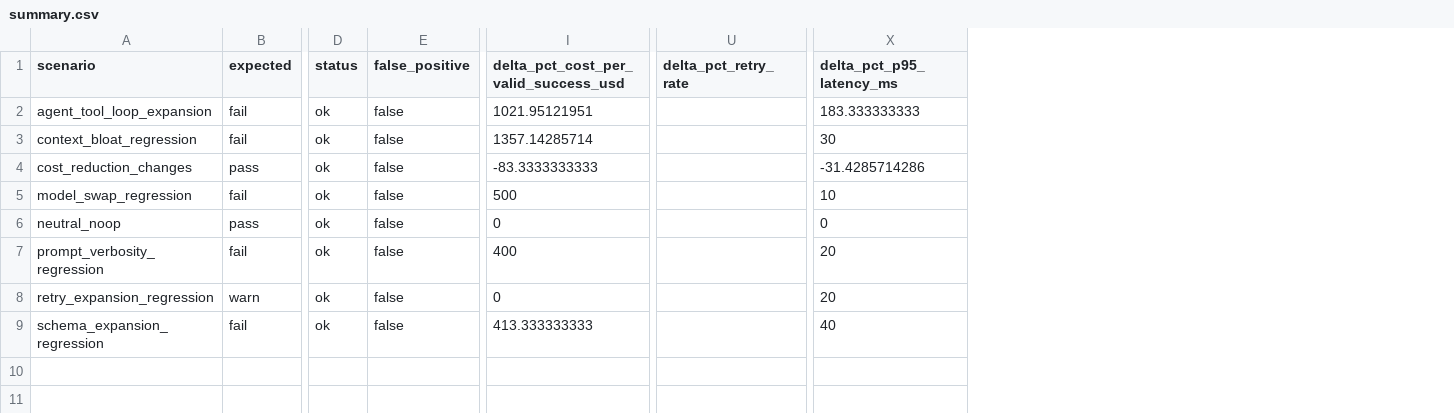
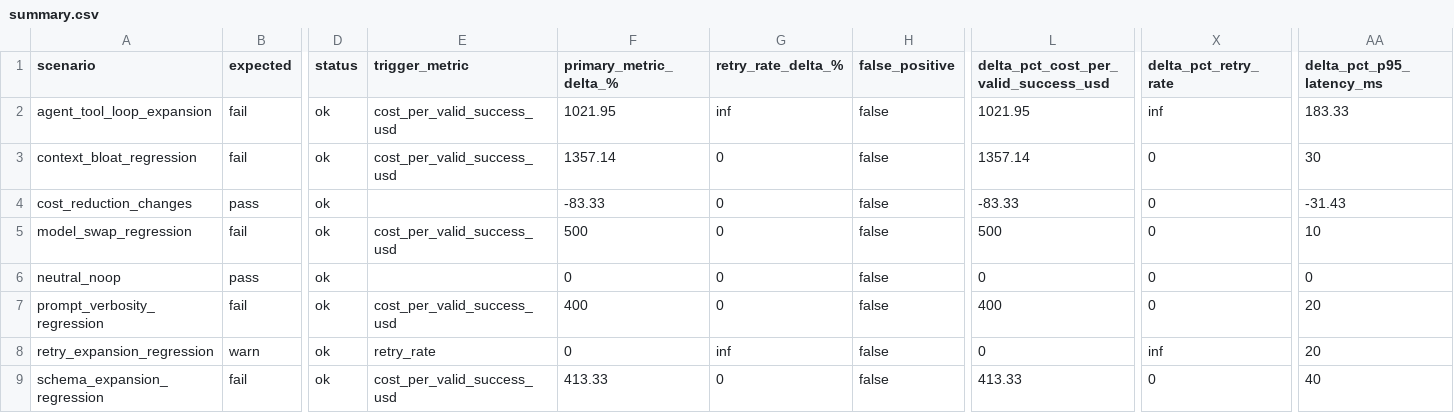
Before and after one commit to guptaaryanr/costgate-v1, a CSV file: paper_artifact/results/v1.0.0rc1/summary.csv, drawn as a sheet; only a part is shown, gaps mark what is left out; addresses are those after the commit; the diff names each change by its address in the sheet, - before the commit and + after, or states it on an @@ line.

```diff
--- a/paper_artifact/results/v1.0.0rc1/summary.csv
+++ b/paper_artifact/results/v1.0.0rc1/summary.csv
+column E (trigger_metric), rows 2-9: cost_per_valid_success_usd | cost_per_valid_success_usd |  | cost_per_valid_success_usd |  | cost_per_valid_success_usd | retry_rate | cost_per_valid_success_usd
+column F (primary_metric_delta_%), rows 2-9: 1021.95 | 1357.14 | -83.33 | 500 | 0 | 400 | 0 | 413.33
+column G (retry_rate_delta_%), rows 2-9: inf | 0 | 0 | 0 | 0 | 0 | inf | 0
-L2: 1021.95121951
+L2: 1021.95
-X2 (delta_pct_retry_rate): (empty)
+X2 (delta_pct_retry_rate): inf
-AA2 (delta_pct_p95_latency_ms): 183.333333333
+AA2 (delta_pct_p95_latency_ms): 183.33
-L3: 1357.14285714
+L3: 1357.14
-X3:X7 (delta_pct_retry_rate): (empty)
+X3:X7 (delta_pct_retry_rate): 0
-L4: -83.3333333333
+L4: -83.33
-AA4 (delta_pct_p95_latency_ms): -31.4285714286
+AA4 (delta_pct_p95_latency_ms): -31.43
-X8 (delta_pct_retry_rate): (empty)
+X8 (delta_pct_retry_rate): inf
-L9: 413.333333333
+L9: 413.33
-X9 (delta_pct_retry_rate): (empty)
+X9 (delta_pct_retry_rate): 0
```
Also changed, not shown: 25 other files.
